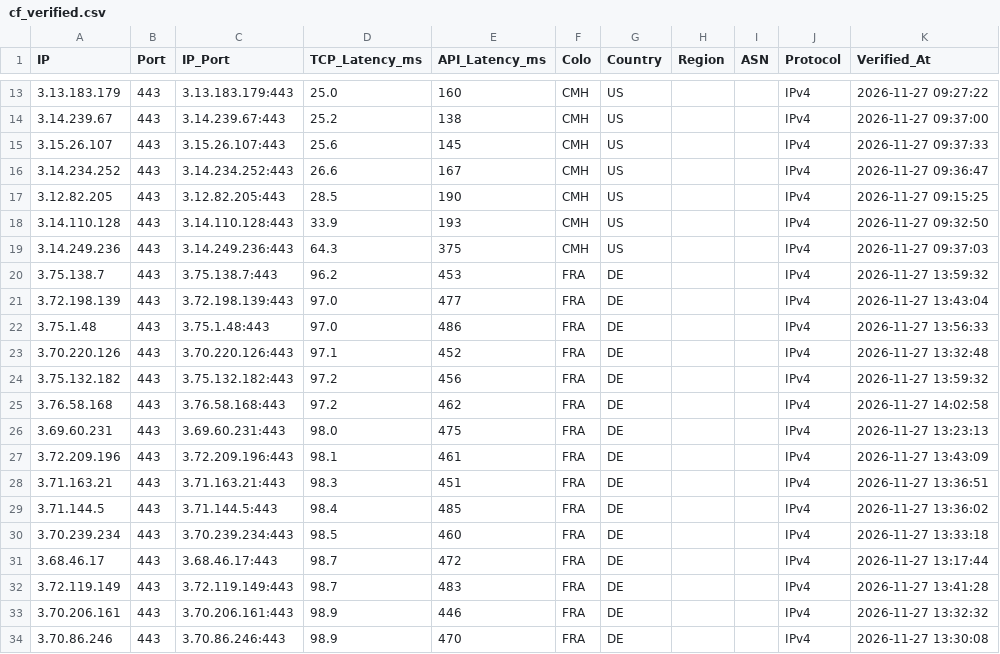
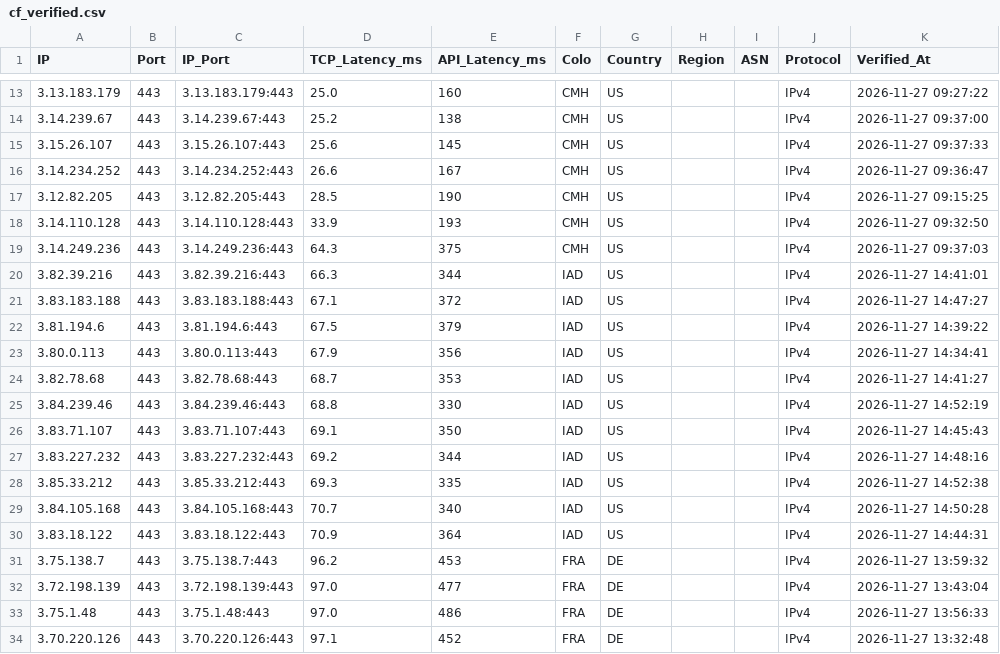
Before and after one commit to hjnzx01/text-ceshi-3, a CSV file: output/cf_verified.csv, drawn as a sheet; only a part is shown, gaps mark what is left out; the shorter side is filled out with more unchanged rows.

```diff
--- a/output/cf_verified.csv
+++ b/output/cf_verified.csv
@@ -19,2 +19,13 @@ IP,Port,IP_Port,TCP_Latency_ms,API_Latency_ms,Colo,Country,Region,ASN,Protocol,V
 3.14.249.236,443,3.14.249.236:443,64.3,375,CMH,US,,,IPv4,2026-11-27 09:37:03
+3.82.39.216,443,3.82.39.216:443,66.3,344,IAD,US,,,IPv4,2026-11-27 14:41:01
+3.83.183.188,443,3.83.183.188:443,67.1,372,IAD,US,,,IPv4,2026-11-27 14:47:27
+3.81.194.6,443,3.81.194.6:443,67.5,379,IAD,US,,,IPv4,2026-11-27 14:39:22
+3.80.0.113,443,3.80.0.113:443,67.9,356,IAD,US,,,IPv4,2026-11-27 14:34:41
+3.82.78.68,443,3.82.78.68:443,68.7,353,IAD,US,,,IPv4,2026-11-27 14:41:27
+3.84.239.46,443,3.84.239.46:443,68.8,330,IAD,US,,,IPv4,2026-11-27 14:52:19
+3.83.71.107,443,3.83.71.107:443,69.1,350,IAD,US,,,IPv4,2026-11-27 14:45:43
+3.83.227.232,443,3.83.227.232:443,69.2,344,IAD,US,,,IPv4,2026-11-27 14:48:16
+3.85.33.212,443,3.85.33.212:443,69.3,335,IAD,US,,,IPv4,2026-11-27 14:52:38
+3.84.105.168,443,3.84.105.168:443,70.7,340,IAD,US,,,IPv4,2026-11-27 14:50:28
+3.83.18.122,443,3.83.18.122:443,70.9,364,IAD,US,,,IPv4,2026-11-27 14:44:31
 3.75.138.7,443,3.75.138.7:443,96.2,453,FRA,DE,,,IPv4,2026-11-27 13:59:32
```
Also changed, not shown: 3 other files.
